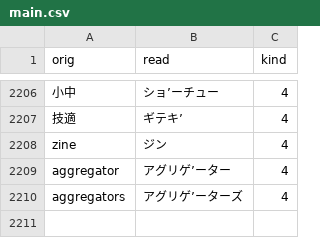
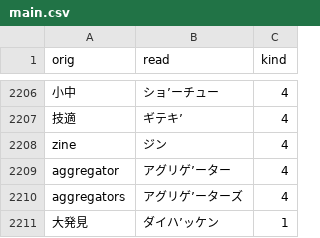
Before and after one commit to actlaboratory/HISS-dictionary, a CSV file: main.csv, drawn as a sheet; only a part is shown, gaps mark what is left out; the diff names each change by its address in the sheet, - before the commit and + after, or states it on an @@ line.

Commit message:
Fixes #63

```diff
--- a/main.csv
+++ b/main.csv
+row 2211: 大発見 | ダイハ’ッケン | 1
```
